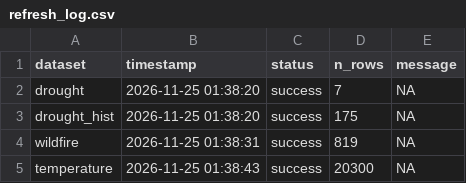
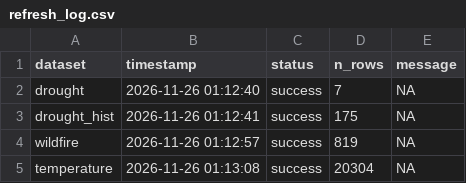
Before and after one commit to TOTA-git/TOTA-Climate-Action-Dashboard, a CSV file: data/cache/refresh_log.csv, drawn as a sheet.

```diff
--- a/data/cache/refresh_log.csv
+++ b/data/cache/refresh_log.csv
@@ -1,5 +1,5 @@
 dataset,timestamp,status,n_rows,message
-drought,2026-11-25 01:38:20,success,7,NA
-drought_hist,2026-11-25 01:38:20,success,175,NA
-wildfire,2026-11-25 01:38:31,success,819,NA
-temperature,2026-11-25 01:38:43,success,20300,NA
+drought,2026-11-26 01:12:40,success,7,NA
+drought_hist,2026-11-26 01:12:41,success,175,NA
+wildfire,2026-11-26 01:12:57,success,819,NA
+temperature,2026-11-26 01:13:08,success,20304,NA
```
Also changed, not shown: 1 other file.
